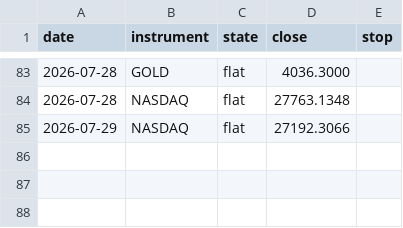
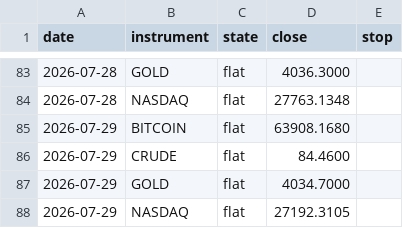
Before and after one commit to ChenGamingIL/falxi-trend-terminal, a CSV file: forward_log.csv, drawn as a sheet; only a part is shown, gaps mark what is left out.

Commit message:
journal: daily state

```diff
--- a/forward_log.csv
+++ b/forward_log.csv
@@ -84,2 +84,5 @@ date,instrument,state,close,stop
 2026-07-28,NASDAQ,flat,27763.1348,
-2026-07-29,NASDAQ,flat,27192.3066,
+2026-07-29,BITCOIN,flat,63908.1680,
+2026-07-29,CRUDE,flat,84.4600,
+2026-07-29,GOLD,flat,4034.7000,
+2026-07-29,NASDAQ,flat,27192.3105,
```
